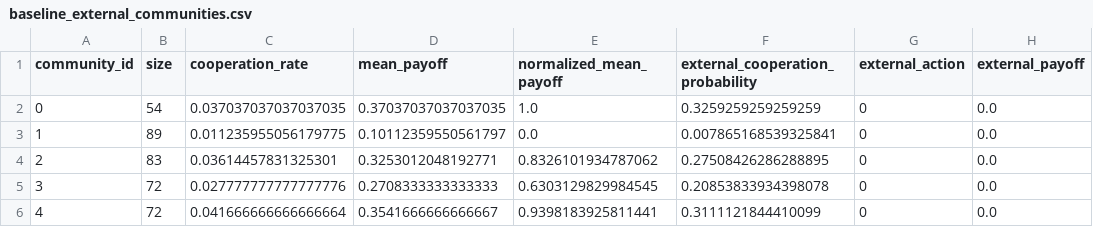
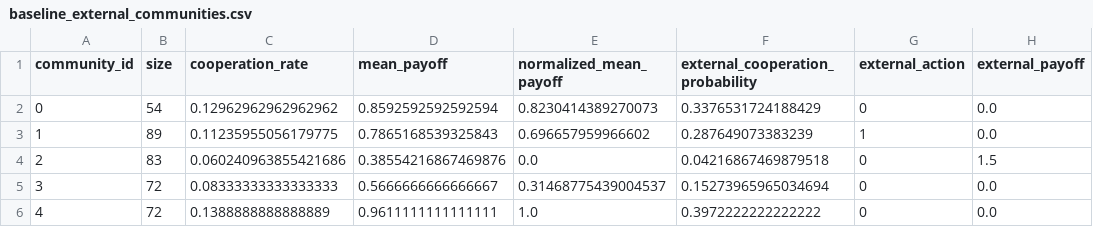
Before and after one commit to Jacobo24/TFG, a CSV file: results/data/baseline_external_communities.csv, drawn as a sheet.

```diff
--- a/results/data/baseline_external_communities.csv
+++ b/results/data/baseline_external_communities.csv
@@ -1,6 +1,6 @@
 community_id,size,cooperation_rate,mean_payoff,normalized_mean_payoff,external_cooperation_probability,external_action,external_payoff
-0,54,0.037037037037037035,0.37037037037037035,1.0,0.3259259259259259,0,0.0
-1,89,0.011235955056179775,0.10112359550561797,0.0,0.007865168539325841,0,0.0
-2,83,0.03614457831325301,0.3253012048192771,0.8326101934787062,0.27508426286288895,0,0.0
-3,72,0.027777777777777776,0.2708333333333333,0.6303129829984545,0.20853833934398078,0,0.0
-4,72,0.041666666666666664,0.3541666666666667,0.9398183925811441,0.3111121844410099,0,0.0
+0,54,0.12962962962962962,0.8592592592592594,0.8230414389270073,0.3376531724188429,0,0.0
+1,89,0.11235955056179775,0.7865168539325843,0.696657959966602,0.287649073383239,1,0.0
+2,83,0.060240963855421686,0.38554216867469876,0.0,0.04216867469879518,0,1.5
+3,72,0.08333333333333333,0.5666666666666667,0.31468775439004537,0.15273965965034694,0,0.0
+4,72,0.1388888888888889,0.9611111111111111,1.0,0.3972222222222222,0,0.0
```
Also changed, not shown: results/data/baseline_community_summary.csv, results/data/baseline_internal_dynamics.csv, 30 other files.
